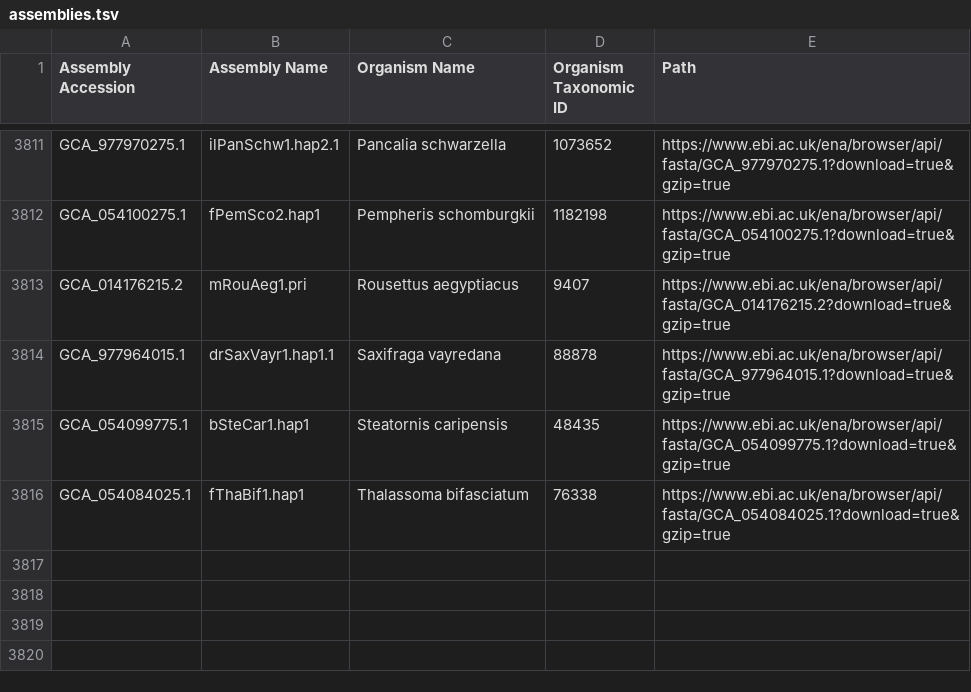
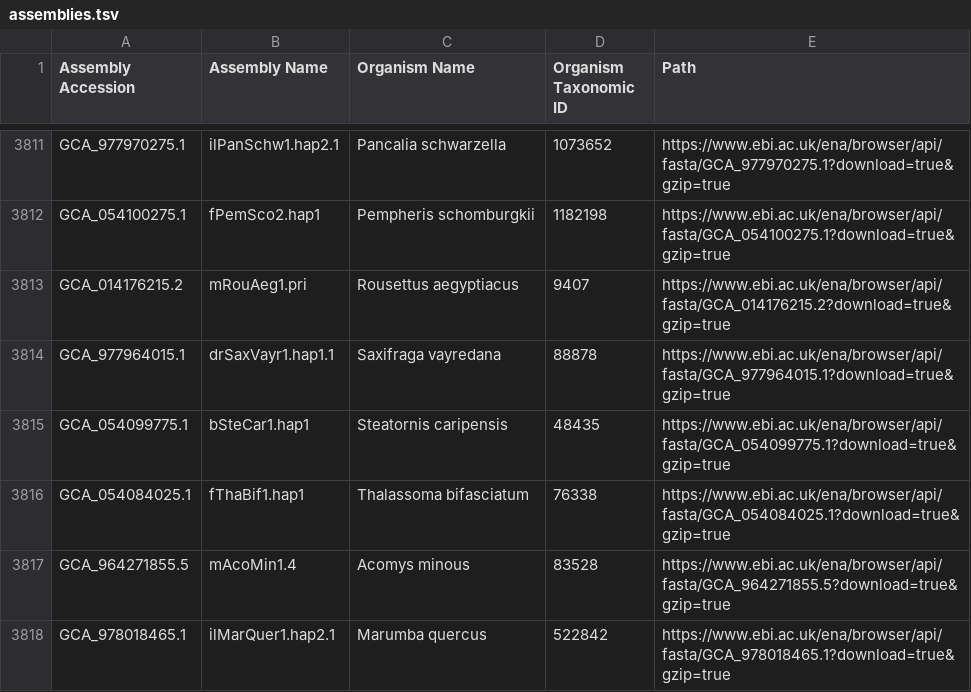
Before and after one commit to guigolab/bioproject-genome-tracker, a TSV file: matrices/assemblies.tsv, drawn as a sheet; only a part is shown, gaps mark what is left out.

```diff
--- a/matrices/assemblies.tsv
+++ b/matrices/assemblies.tsv
@@ -3816 +3816,3 @@ GCA_054099775.1	bSteCar1.hap1	Steatornis caripensis	48435	https://www.ebi.ac.uk/
 GCA_054084025.1	fThaBif1.hap1	Thalassoma bifasciatum	76338	https://www.ebi.ac.uk/ena/browser/api/fasta/GCA_054084025.1?download=true&gzip=true
+GCA_964271855.5	mAcoMin1.4	Acomys minous	83528	https://www.ebi.ac.uk/ena/browser/api/fasta/GCA_964271855.5?download=true&gzip=true
+GCA_978018465.1	ilMarQuer1.hap2.1	Marumba quercus	522842	https://www.ebi.ac.uk/ena/browser/api/fasta/GCA_978018465.1?download=true&gzip=true
```
